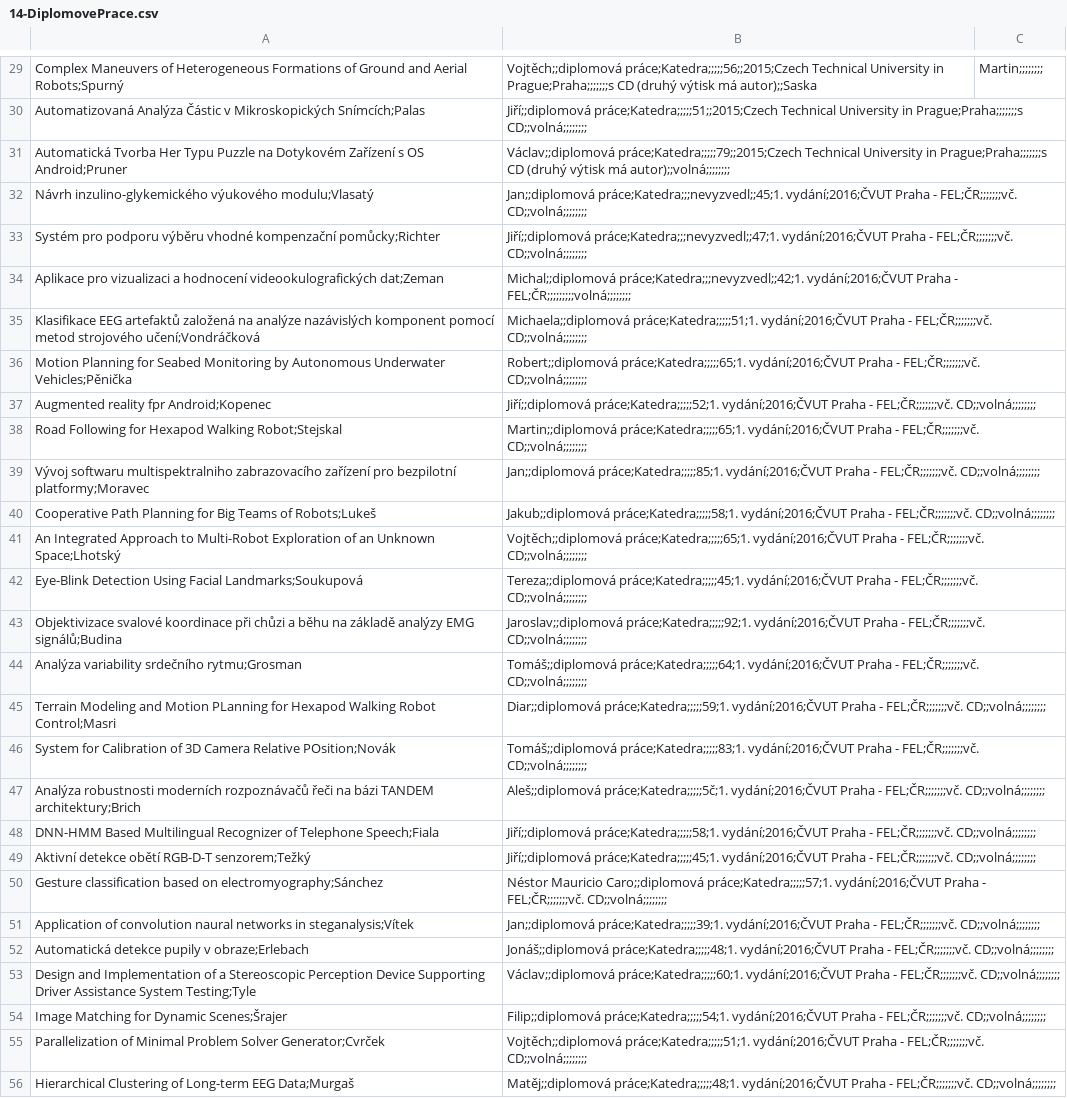
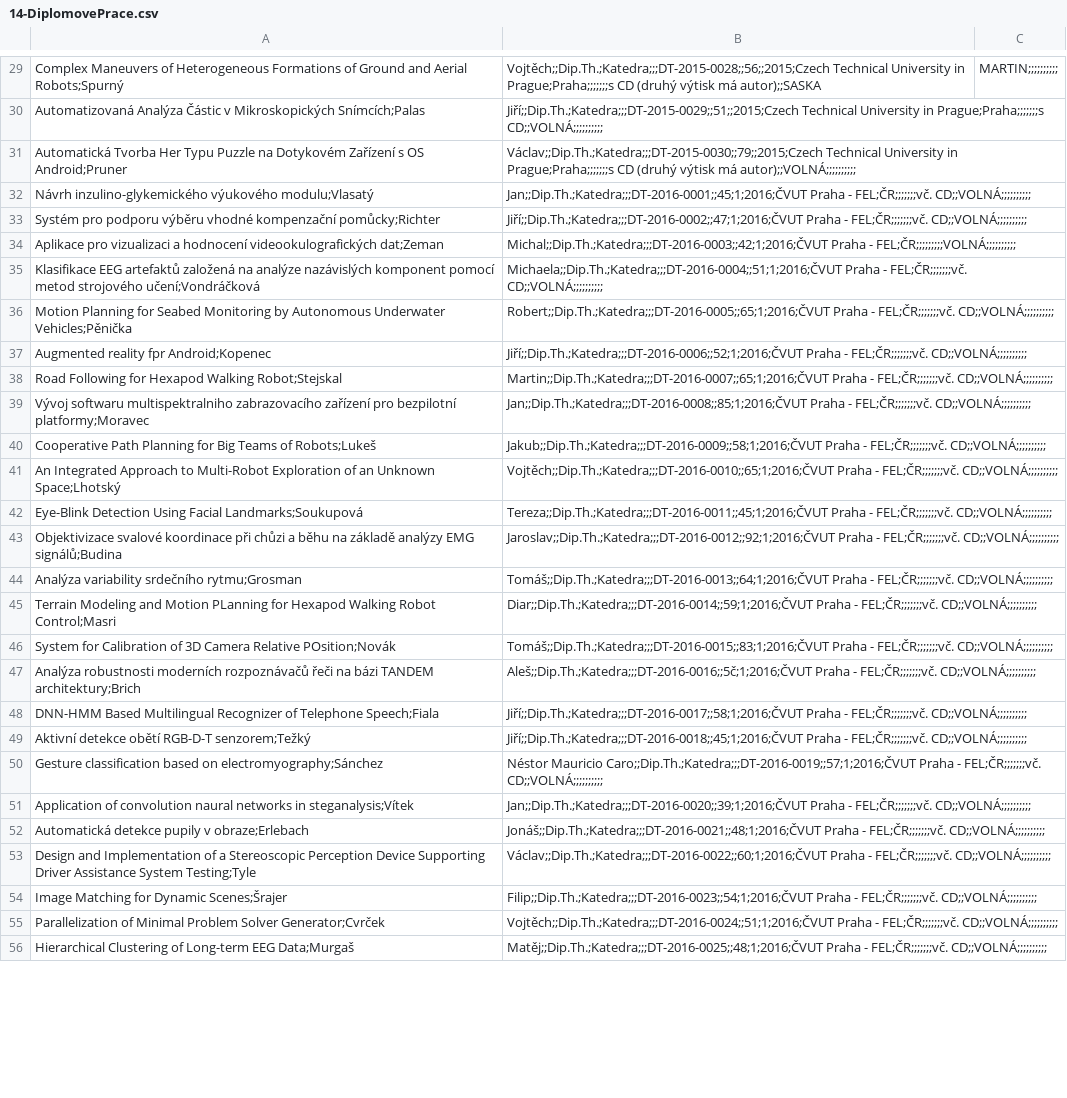
Before and after one commit to skalahonza/selfservicelibrary, a CSV file: data/14-DiplomovePrace.csv, drawn as a sheet; only a part is shown, gaps mark what is left out; the diff covers the shown part only; the diff names each change by its address in the sheet, - before the commit and + after, or states it on an @@ line.

```diff
--- a/data/14-DiplomovePrace.csv
+++ b/data/14-DiplomovePrace.csv
-B29: Vojtěch;;diplomová práce;Katedra;;;;;56;;2015;Czech Technical University in Prague;Praha;;;;;;;s CD (druhý výtisk má autor);;Saska
+B29: Vojtěch;;Dip.Th.;Katedra;;;DT-2015-0028;;56;;2015;Czech Technical University in Prague;Praha;;;;;;;s CD (druhý výtisk má autor);;SASKA
-C29: Martin;;;;;;;;
+C29: MARTIN;;;;;;;;;;
-B30: Jiří;;diplomová práce;Katedra;;;;;51;;2015;Czech Technical University in Prague;Praha;;;;;;;s CD;;volná;;;;;;;;
+B30: Jiří;;Dip.Th.;Katedra;;;DT-2015-0029;;51;;2015;Czech Technical University in Prague;Praha;;;;;;;s CD;;VOLNÁ;;;;;;;;;;
-B31: Václav;;diplomová práce;Katedra;;;;;79;;2015;Czech Technical University in Prague;Praha;;;;;;;s CD (druhý výtisk má autor);;volná;;;;;;;;
+B31: Václav;;Dip.Th.;Katedra;;;DT-2015-0030;;79;;2015;Czech Technical University in Prague;Praha;;;;;;;s CD (druhý výtisk má autor);;VOLNÁ;;;;;;;;;;
-B32: Jan;;diplomová práce;Katedra;;;nevyzvedl;;45;1. vydání;2016;ČVUT Praha - FEL;ČR;;;;;;;vč. CD;;volná;;;;;;;;
+B32: Jan;;Dip.Th.;Katedra;;;DT-2016-0001;;45;1;2016;ČVUT Praha - FEL;ČR;;;;;;;vč. CD;;VOLNÁ;;;;;;;;;;
-B33: Jiří;;diplomová práce;Katedra;;;nevyzvedl;;47;1. vydání;2016;ČVUT Praha - FEL;ČR;;;;;;;vč. CD;;volná;;;;;;;;
+B33: Jiří;;Dip.Th.;Katedra;;;DT-2016-0002;;47;1;2016;ČVUT Praha - FEL;ČR;;;;;;;vč. CD;;VOLNÁ;;;;;;;;;;
-B34: Michal;;diplomová práce;Katedra;;;nevyzvedl;;42;1. vydání;2016;ČVUT Praha - FEL;ČR;;;;;;;;;volná;;;;;;;;
+B34: Michal;;Dip.Th.;Katedra;;;DT-2016-0003;;42;1;2016;ČVUT Praha - FEL;ČR;;;;;;;;;VOLNÁ;;;;;;;;;;
-B35: Michaela;;diplomová práce;Katedra;;;;;51;1. vydání;2016;ČVUT Praha - FEL;ČR;;;;;;;vč. CD;;volná;;;;;;;;
+B35: Michaela;;Dip.Th.;Katedra;;;DT-2016-0004;;51;1;2016;ČVUT Praha - FEL;ČR;;;;;;;vč. CD;;VOLNÁ;;;;;;;;;;
-B36: Robert;;diplomová práce;Katedra;;;;;65;1. vydání;2016;ČVUT Praha - FEL;ČR;;;;;;;vč. CD;;volná;;;;;;;;
+B36: Robert;;Dip.Th.;Katedra;;;DT-2016-0005;;65;1;2016;ČVUT Praha - FEL;ČR;;;;;;;vč. CD;;VOLNÁ;;;;;;;;;;
-B37: Jiří;;diplomová práce;Katedra;;;;;52;1. vydání;2016;ČVUT Praha - FEL;ČR;;;;;;;vč. CD;;volná;;;;;;;;
+B37: Jiří;;Dip.Th.;Katedra;;;DT-2016-0006;;52;1;2016;ČVUT Praha - FEL;ČR;;;;;;;vč. CD;;VOLNÁ;;;;;;;;;;
-B38: Martin;;diplomová práce;Katedra;;;;;65;1. vydání;2016;ČVUT Praha - FEL;ČR;;;;;;;vč. CD;;volná;;;;;;;;
+B38: Martin;;Dip.Th.;Katedra;;;DT-2016-0007;;65;1;2016;ČVUT Praha - FEL;ČR;;;;;;;vč. CD;;VOLNÁ;;;;;;;;;;
-B39: Jan;;diplomová práce;Katedra;;;;;85;1. vydání;2016;ČVUT Praha - FEL;ČR;;;;;;;vč. CD;;volná;;;;;;;;
+B39: Jan;;Dip.Th.;Katedra;;;DT-2016-0008;;85;1;2016;ČVUT Praha - FEL;ČR;;;;;;;vč. CD;;VOLNÁ;;;;;;;;;;
-B40: Jakub;;diplomová práce;Katedra;;;;;58;1. vydání;2016;ČVUT Praha - FEL;ČR;;;;;;;vč. CD;;volná;;;;;;;;
+B40: Jakub;;Dip.Th.;Katedra;;;DT-2016-0009;;58;1;2016;ČVUT Praha - FEL;ČR;;;;;;;vč. CD;;VOLNÁ;;;;;;;;;;
-B41: Vojtěch;;diplomová práce;Katedra;;;;;65;1. vydání;2016;ČVUT Praha - FEL;ČR;;;;;;;vč. CD;;volná;;;;;;;;
+B41: Vojtěch;;Dip.Th.;Katedra;;;DT-2016-0010;;65;1;2016;ČVUT Praha - FEL;ČR;;;;;;;vč. CD;;VOLNÁ;;;;;;;;;;
-B42: Tereza;;diplomová práce;Katedra;;;;;45;1. vydání;2016;ČVUT Praha - FEL;ČR;;;;;;;vč. CD;;volná;;;;;;;;
+B42: Tereza;;Dip.Th.;Katedra;;;DT-2016-0011;;45;1;2016;ČVUT Praha - FEL;ČR;;;;;;;vč. CD;;VOLNÁ;;;;;;;;;;
-B43: Jaroslav;;diplomová práce;Katedra;;;;;92;1. vydání;2016;ČVUT Praha - FEL;ČR;;;;;;;vč. CD;;volná;;;;;;;;
+B43: Jaroslav;;Dip.Th.;Katedra;;;DT-2016-0012;;92;1;2016;ČVUT Praha - FEL;ČR;;;;;;;vč. CD;;VOLNÁ;;;;;;;;;;
-B44: Tomáš;;diplomová práce;Katedra;;;;;64;1. vydání;2016;ČVUT Praha - FEL;ČR;;;;;;;vč. CD;;volná;;;;;;;;
+B44: Tomáš;;Dip.Th.;Katedra;;;DT-2016-0013;;64;1;2016;ČVUT Praha - FEL;ČR;;;;;;;vč. CD;;VOLNÁ;;;;;;;;;;
-B45: Diar;;diplomová práce;Katedra;;;;;59;1. vydání;2016;ČVUT Praha - FEL;ČR;;;;;;;vč. CD;;volná;;;;;;;;
+B45: Diar;;Dip.Th.;Katedra;;;DT-2016-0014;;59;1;2016;ČVUT Praha - FEL;ČR;;;;;;;vč. CD;;VOLNÁ;;;;;;;;;;
-B46: Tomáš;;diplomová práce;Katedra;;;;;83;1. vydání;2016;ČVUT Praha - FEL;ČR;;;;;;;vč. CD;;volná;;;;;;;;
+B46: Tomáš;;Dip.Th.;Katedra;;;DT-2016-0015;;83;1;2016;ČVUT Praha - FEL;ČR;;;;;;;vč. CD;;VOLNÁ;;;;;;;;;;
-B47: Aleš;;diplomová práce;Katedra;;;;;5č;1. vydání;2016;ČVUT Praha - FEL;ČR;;;;;;;vč. CD;;volná;;;;;;;;
+B47: Aleš;;Dip.Th.;Katedra;;;DT-2016-0016;;5č;1;2016;ČVUT Praha - FEL;ČR;;;;;;;vč. CD;;VOLNÁ;;;;;;;;;;
-B48: Jiří;;diplomová práce;Katedra;;;;;58;1. vydání;2016;ČVUT Praha - FEL;ČR;;;;;;;vč. CD;;volná;;;;;;;;
+B48: Jiří;;Dip.Th.;Katedra;;;DT-2016-0017;;58;1;2016;ČVUT Praha - FEL;ČR;;;;;;;vč. CD;;VOLNÁ;;;;;;;;;;
-B49: Jiří;;diplomová práce;Katedra;;;;;45;1. vydání;2016;ČVUT Praha - FEL;ČR;;;;;;;vč. CD;;volná;;;;;;;;
+B49: Jiří;;Dip.Th.;Katedra;;;DT-2016-0018;;45;1;2016;ČVUT Praha - FEL;ČR;;;;;;;vč. CD;;VOLNÁ;;;;;;;;;;
-B50: Néstor Mauricio Caro;;diplomová práce;Katedra;;;;;57;1. vydání;2016;ČVUT Praha - FEL;ČR;;;;;;;vč. CD;;volná;;;;;;;;
+B50: Néstor Mauricio Caro;;Dip.Th.;Katedra;;;DT-2016-0019;;57;1;2016;ČVUT Praha - FEL;ČR;;;;;;;vč. CD;;VOLNÁ;;;;;;;;;;
-B51: Jan;;diplomová práce;Katedra;;;;;39;1. vydání;2016;ČVUT Praha - FEL;ČR;;;;;;;vč. CD;;volná;;;;;;;;
+B51: Jan;;Dip.Th.;Katedra;;;DT-2016-0020;;39;1;2016;ČVUT Praha - FEL;ČR;;;;;;;vč. CD;;VOLNÁ;;;;;;;;;;
-B52: Jonáš;;diplomová práce;Katedra;;;;;48;1. vydání;2016;ČVUT Praha - FEL;ČR;;;;;;;vč. CD;;volná;;;;;;;;
+B52: Jonáš;;Dip.Th.;Katedra;;;DT-2016-0021;;48;1;2016;ČVUT Praha - FEL;ČR;;;;;;;vč. CD;;VOLNÁ;;;;;;;;;;
-B53: Václav;;diplomová práce;Katedra;;;;;60;1. vydání;2016;ČVUT Praha - FEL;ČR;;;;;;;vč. CD;;volná;;;;;;;;
+B53: Václav;;Dip.Th.;Katedra;;;DT-2016-0022;;60;1;2016;ČVUT Praha - FEL;ČR;;;;;;;vč. CD;;VOLNÁ;;;;;;;;;;
-B54: Filip;;diplomová práce;Katedra;;;;;54;1. vydání;2016;ČVUT Praha - FEL;ČR;;;;;;;vč. CD;;volná;;;;;;;;
+B54: Filip;;Dip.Th.;Katedra;;;DT-2016-0023;;54;1;2016;ČVUT Praha - FEL;ČR;;;;;;;vč. CD;;VOLNÁ;;;;;;;;;;
-B55: Vojtěch;;diplomová práce;Katedra;;;;;51;1. vydání;2016;ČVUT Praha - FEL;ČR;;;;;;;vč. CD;;volná;;;;;;;;
+B55: Vojtěch;;Dip.Th.;Katedra;;;DT-2016-0024;;51;1;2016;ČVUT Praha - FEL;ČR;;;;;;;vč. CD;;VOLNÁ;;;;;;;;;;
-B56: Matěj;;diplomová práce;Katedra;;;;;48;1. vydání;2016;ČVUT Praha - FEL;ČR;;;;;;;vč. CD;;volná;;;;;;;;
+B56: Matěj;;Dip.Th.;Katedra;;;DT-2016-0025;;48;1;2016;ČVUT Praha - FEL;ČR;;;;;;;vč. CD;;VOLNÁ;;;;;;;;;;
```
Also changed, not shown: 116 edited cells elsewhere in this file, data/11-ZpravyMinima.csv, data/13-BakalarskePrace.csv, 11 other files.
